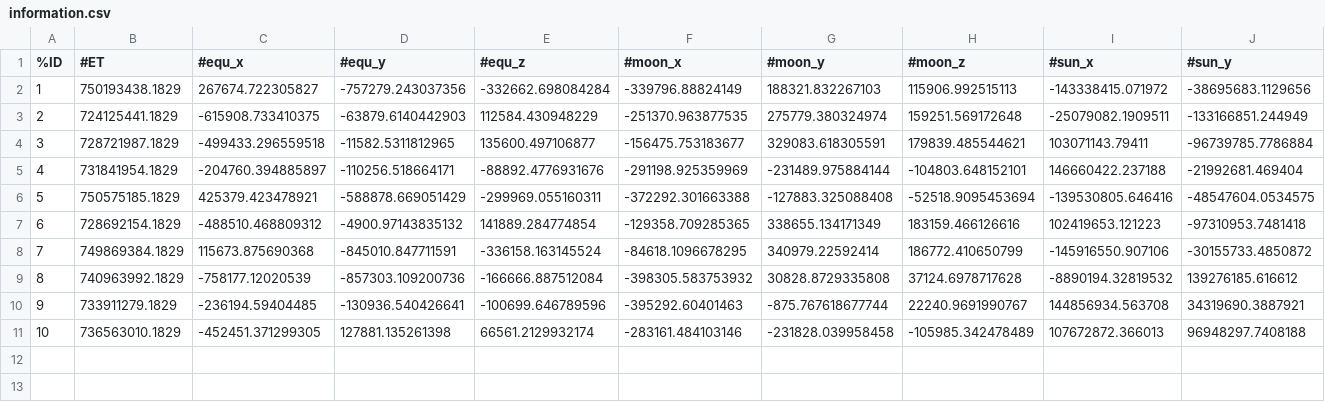
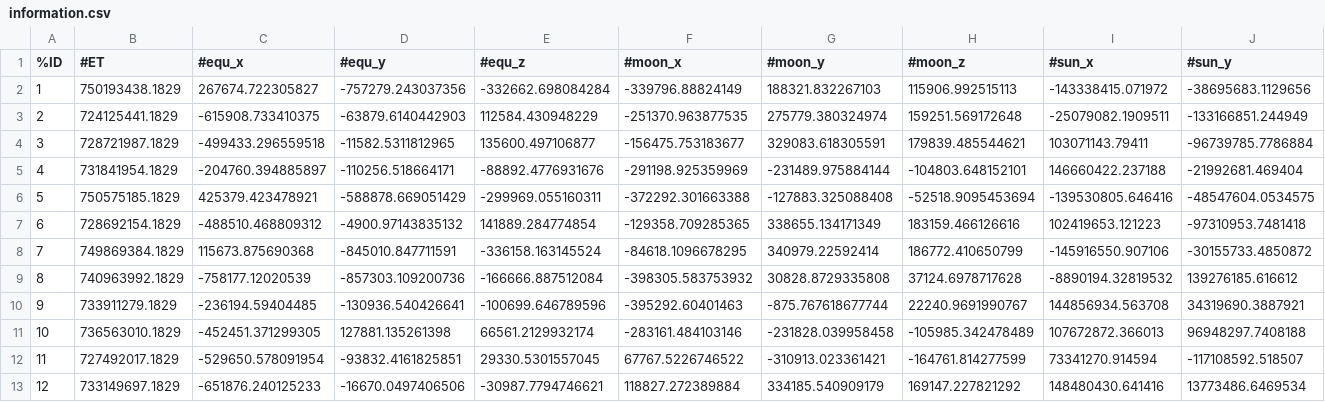
Before and after one commit to ogoogo/simulator, a CSV file: information.csv, drawn as a sheet; only a part is shown; rows hold the shown columns only; the diff names each change by its address in the sheet, - before the commit and + after, or states it on an @@ line.

```diff
--- a/information.csv
+++ b/information.csv
+row 12: 11 | 727492017.1829 | -529650.578091954 | -93832.4161825851 | 29330.5301557045 | 67767.5226746522 | -310913.023361421 | -164761.814277599 | 73341270.914594 | -117108592.518507
+row 13: 12 | 733149697.1829 | -651876.240125233 | -16670.0497406506 | -30987.7794746621 | 118827.272389884 | 334185.540909179 | 169147.227821292 | 148480430.641416 | 13773486.6469534
```
Also changed, not shown: 1 other file.
